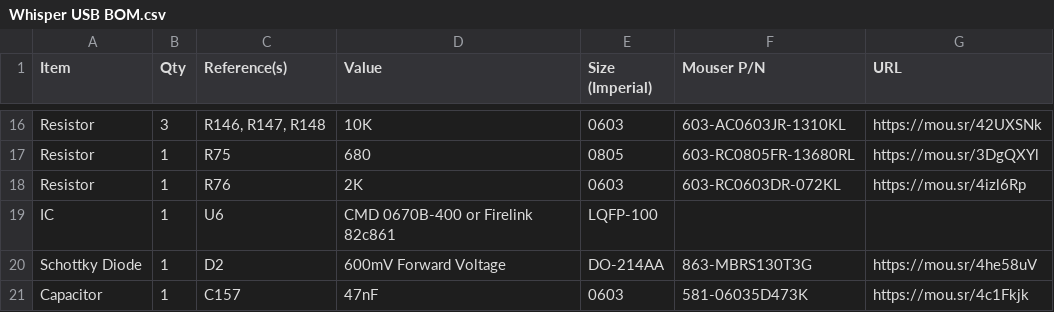
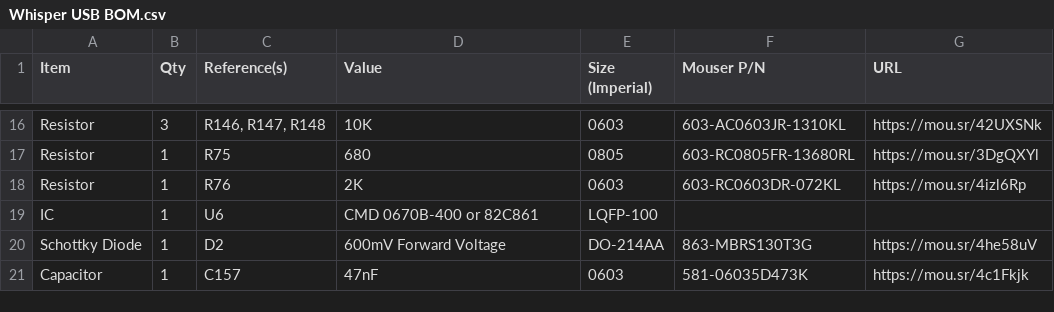
Before and after one commit to croissantking/G3-Personality-Card-USB, a CSV file: Whisper/Whisper USB BOM.csv, drawn as a sheet; only a part is shown, gaps mark what is left out.

Commit message:
Update Whisper USB BOM.csv

```diff
--- a/Whisper/Whisper USB BOM.csv
+++ b/Whisper/Whisper USB BOM.csv
@@ -18,3 +18,3 @@
 "Resistor","1","R76","2K","0603","603-RC0603DR-072KL","https://mou.sr/4izl6Rp"
-"IC","1","U6","CMD 0670B-400 or Firelink 82c861","LQFP-100","",""
+"IC","1","U6","CMD 0670B-400 or 82C861","LQFP-100","",""
 "Schottky Diode","1","D2","600mV Forward Voltage","DO-214AA","863-MBRS130T3G","https://mou.sr/4he58uV"
```
